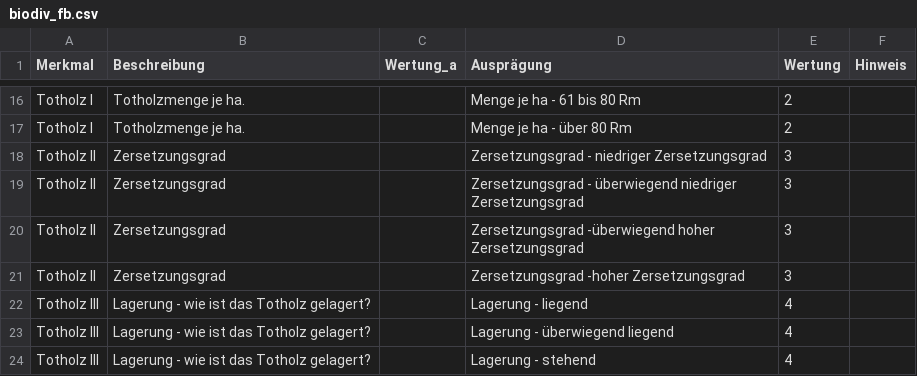
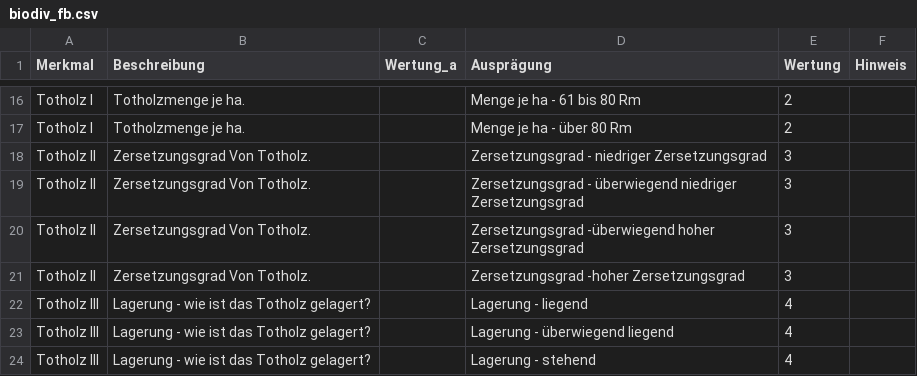
Before and after one commit to f2502/OESL_MV, a CSV file: biodiv_fb.csv, drawn as a sheet; only a part is shown, gaps mark what is left out.

```diff
--- a/biodiv_fb.csv
+++ b/biodiv_fb.csv
@@ -17,6 +17,6 @@ Totholz I;Totholzmenge je ha.;;Menge je ha  - 61 bis 80 Rm;2;
 Totholz I;Totholzmenge je ha.;;Menge je ha - über 80 Rm;2;
-Totholz II;Zersetzungsgrad;;Zersetzungsgrad - niedriger Zersetzungsgrad;3;
-Totholz II;Zersetzungsgrad;;Zersetzungsgrad - überwiegend niedriger Zersetzungsgrad;3;
-Totholz II;Zersetzungsgrad;;Zersetzungsgrad -überwiegend hoher Zersetzungsgrad;3;
-Totholz II;Zersetzungsgrad;;Zersetzungsgrad -hoher Zersetzungsgrad;3;
+Totholz II;Zersetzungsgrad Von Totholz.;;Zersetzungsgrad - niedriger Zersetzungsgrad;3;
+Totholz II;Zersetzungsgrad Von Totholz.;;Zersetzungsgrad - überwiegend niedriger Zersetzungsgrad;3;
+Totholz II;Zersetzungsgrad Von Totholz.;;Zersetzungsgrad -überwiegend hoher Zersetzungsgrad;3;
+Totholz II;Zersetzungsgrad Von Totholz.;;Zersetzungsgrad -hoher Zersetzungsgrad;3;
 Totholz III;Lagerung - wie ist das Totholz gelagert?;;Lagerung - liegend;4;
```
